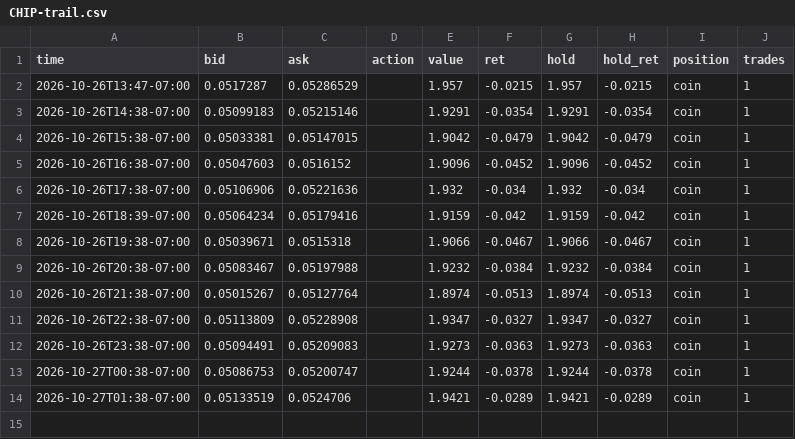
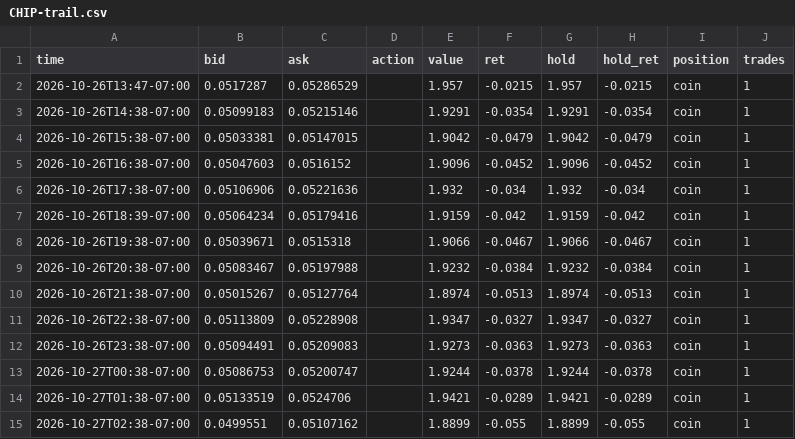
Before and after one commit to ashleyymcquestion/claude-trade, a CSV file: data/swingpaper/CHIP-trail.csv, drawn as a sheet.

```diff
--- a/data/swingpaper/CHIP-trail.csv
+++ b/data/swingpaper/CHIP-trail.csv
@@ -14 +14,2 @@ time,bid,ask,action,value,ret,hold,hold_ret,position,trades
 2026-10-27T01:38-07:00,0.05133519,0.0524706,,1.9421,-0.0289,1.9421,-0.0289,coin,1
+2026-10-27T02:38-07:00,0.0499551,0.05107162,,1.8899,-0.055,1.8899,-0.055,coin,1
```
Also changed, not shown: data/coinwatch/CHIP.csv, data/coinwatch/USAR.csv, 2 other files.
